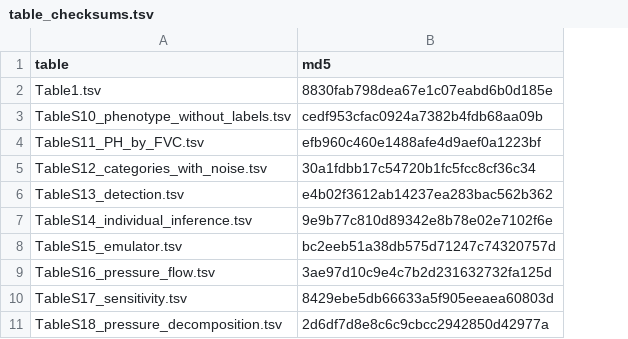
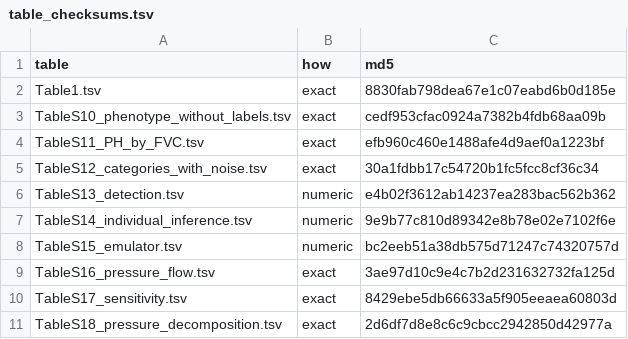
Before and after one commit to Danpc11/LuPNet, a TSV file: data/table_checksums.tsv, drawn as a sheet; only a part is shown; the diff names each change by its address in the sheet, - before the commit and + after, or states it on an @@ line.

Commit message:
v0.4.0: emulator tables compared with a tolerance; the other 21 exactly

```diff
--- a/data/table_checksums.tsv
+++ b/data/table_checksums.tsv
+column B (how), rows 2-11: exact | exact | exact | exact | numeric | numeric | numeric | exact | exact | exact
```
Also changed, not shown: 8 other files.
